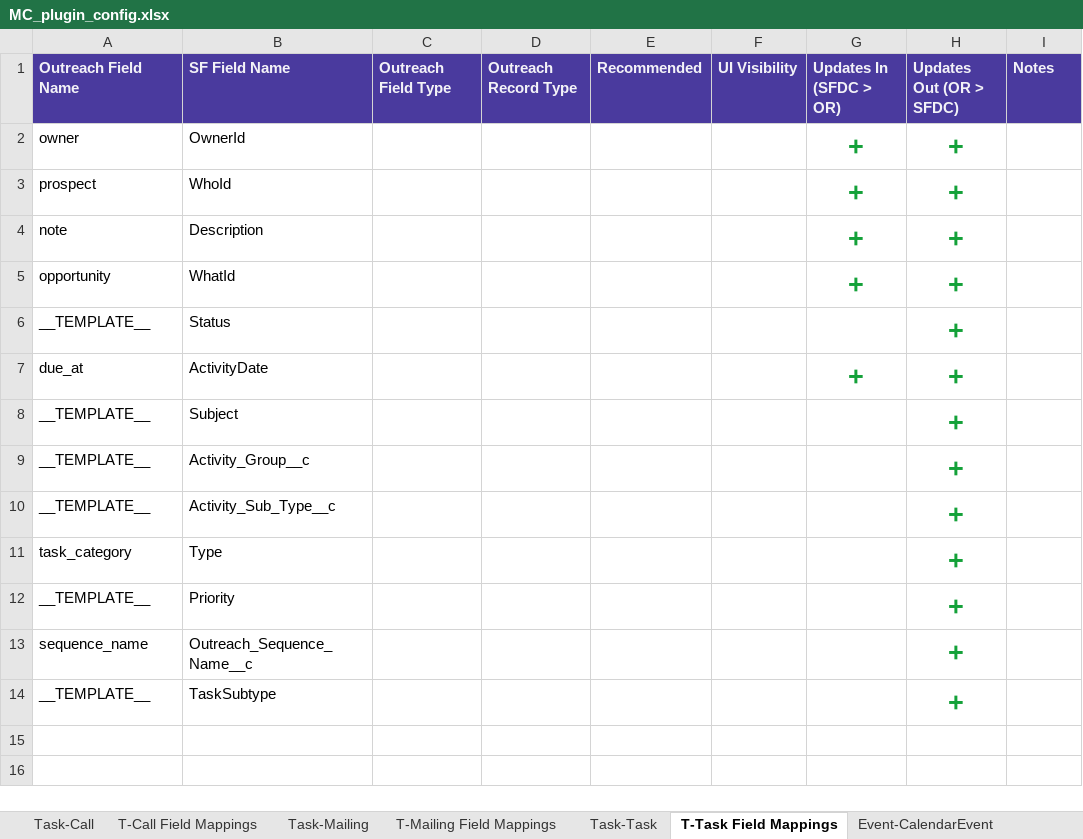
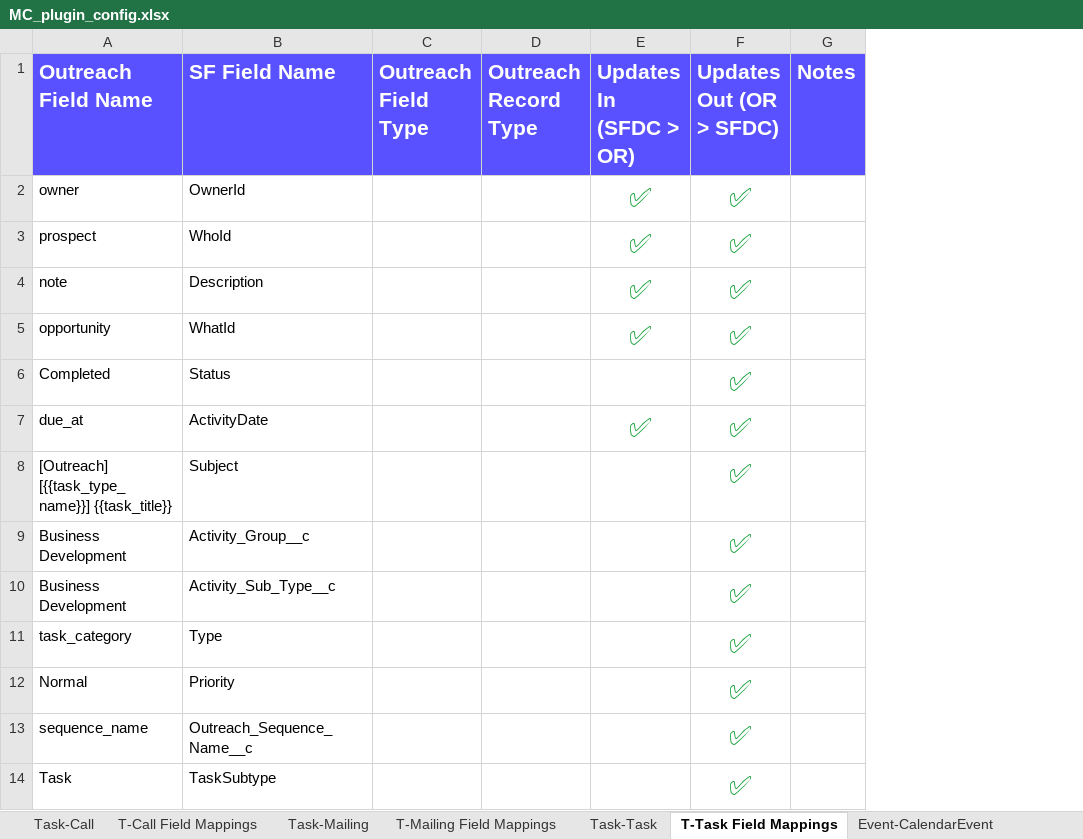
Before and after one commit to elysavania/pluginextract_project, an Excel workbook: MC_plugin_config.xlsx, sheet T-Task Field Mappings, drawn as a sheet; values as stored, in another font and other column widths than the file's, no borders; removed rows and columns are numbered as before the commit, all else as after; the diff names each change by its address in the sheet, - before the commit and + after, or states it on an @@ line.

```diff
--- a/MC_plugin_config.xlsx (sheet T-Task Field Mappings)
+++ b/MC_plugin_config.xlsx (sheet T-Task Field Mappings)
-column E (Recommended), empty
-column F (UI Visibility), empty
-A1:D1 fill: #4A3A9E
+A1:D1 fill: #5951FF, text size: larger
-E1:G1 fill: #4A3A9E
+E1:G1 fill: #5951FF, text size: larger
-E2:E5 (Updates In (SFDC > OR)): +
+E2:E5 (Updates In (SFDC > OR)): ✅
-F2:F14 (Updates Out (OR > SFDC)): +
+F2:F14 (Updates Out (OR > SFDC)): ✅
-A6 (Outreach Field Name): __TEMPLATE__
+A6 (Outreach Field Name): Completed
-E7 (Updates In (SFDC > OR)): +
+E7 (Updates In (SFDC > OR)): ✅
-A8 (Outreach Field Name): __TEMPLATE__
+A8 (Outreach Field Name): [Outreach] [{{task_type_name}}] {{task_title}}
-A9:A10 (Outreach Field Name): __TEMPLATE__
+A9:A10 (Outreach Field Name): Business Development
-A12 (Outreach Field Name): __TEMPLATE__
+A12 (Outreach Field Name): Normal
-A14 (Outreach Field Name): __TEMPLATE__
+A14 (Outreach Field Name): Task
```
Also changed, not shown: sheet L-Prospect Field Mappings, sheet C-Prospect Field Mappings, sheet T-Mailing Field Mappings, sheet E-CalendarEvent Field Mappings, sheet Contact-Prospect, sheet T-Call Field Mappings, 21 more sheets, 2 other files.
